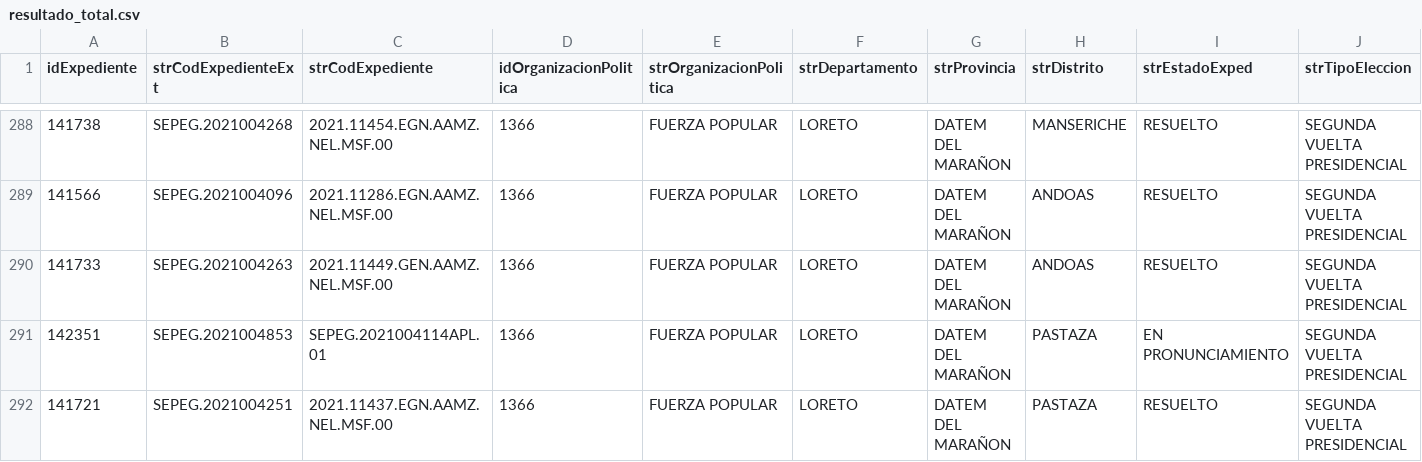
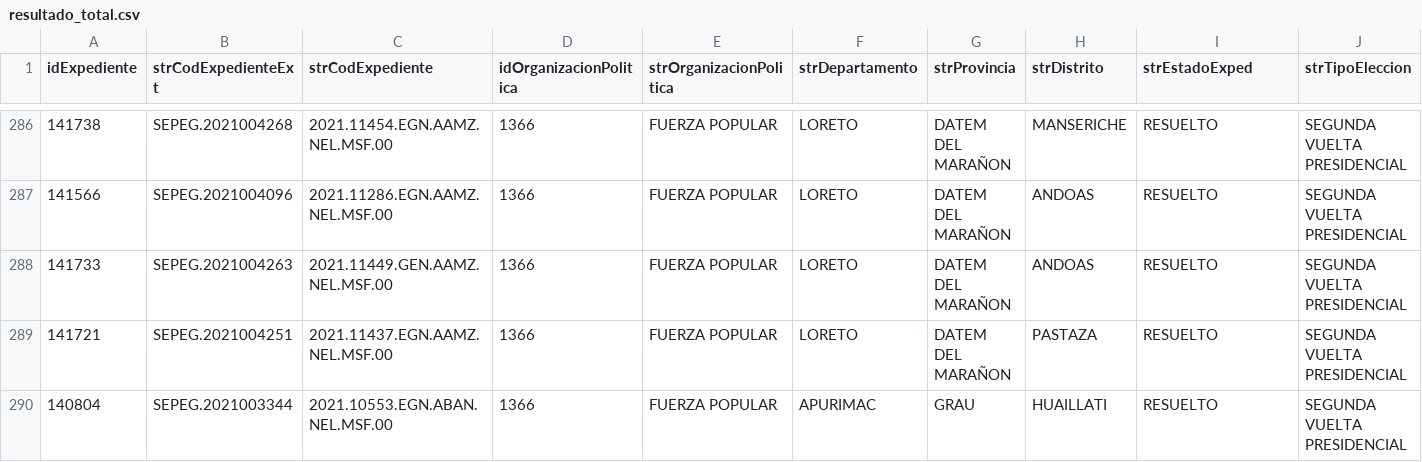
Before and after one commit to GenyLeong/nulidad_electoral, a CSV file: resultado_total.csv, drawn as a sheet; only a part is shown, gaps mark what is left out; the shorter side is filled out with more unchanged rows; removed rows and columns are numbered as before the commit, all else as after; rows hold the shown columns only; the diff covers the shown part only; the diff names each change by its address in the sheet, - before the commit and + after, or states it on an @@ line.

```diff
--- a/resultado_total.csv
+++ b/resultado_total.csv
-row 291: 142351 | SEPEG.2021004853 | SEPEG.2021004114APL.01 | 1366 | FUERZA POPULAR | LORETO | DATEM DEL MARAÑON | PASTAZA | EN PRONUNCIAMIENTO | SEGUNDA VUELTA PRESIDENCIAL
```
Also changed, not shown: 7 added rows, 3 removed rows and 1 edited cell elsewhere in this file, pedidos_regiones_FP.csv, tabla_FP.csv, 2 other files.
